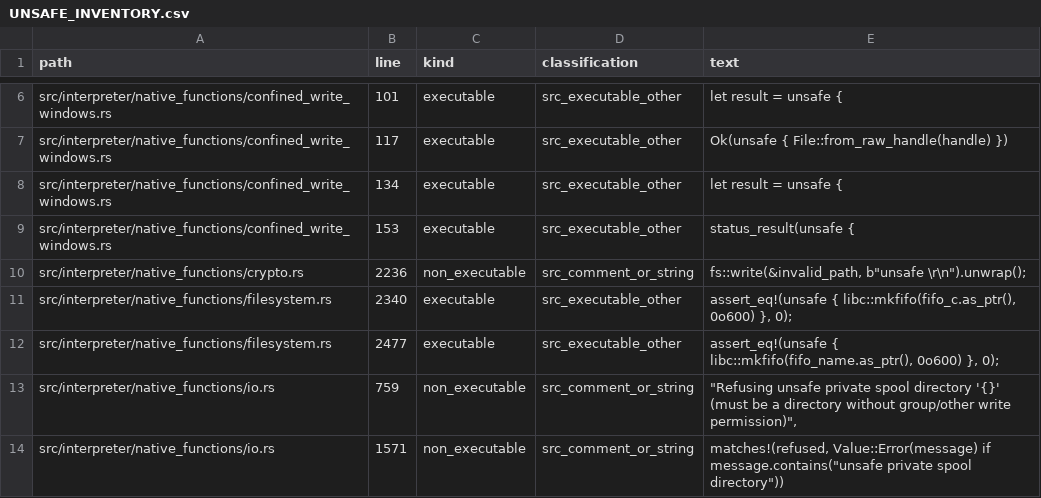
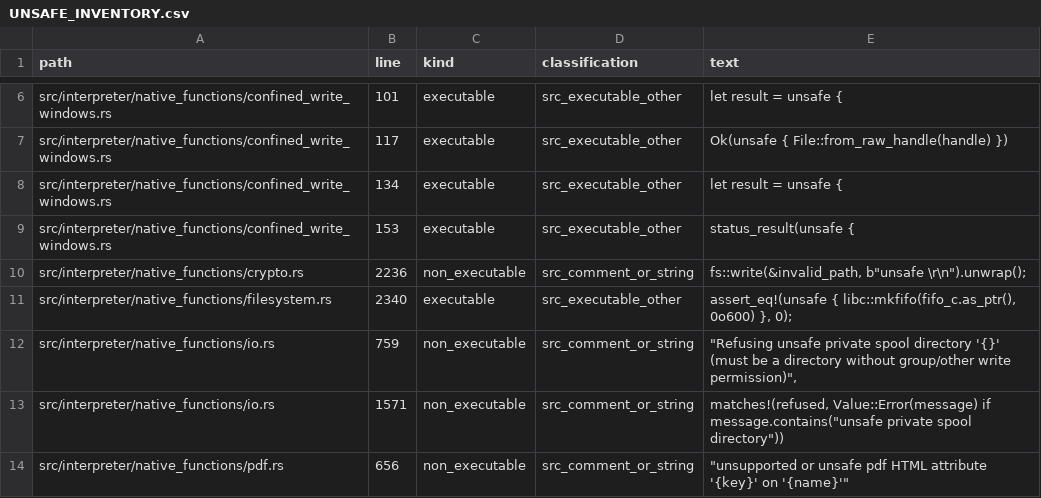
Before and after one commit to kujolang/kujo, a CSV file: docs/generated/UNSAFE_INVENTORY.csv, drawn as a sheet; only a part is shown, gaps mark what is left out; the shorter side is filled out with more unchanged rows.

Commit message:
test(fs): keep unsafe budget and document Windows junction handling

```diff
--- a/docs/generated/UNSAFE_INVENTORY.csv
+++ b/docs/generated/UNSAFE_INVENTORY.csv
@@ -11,3 +11,2 @@ path,line,kind,classification,text
 "src/interpreter/native_functions/filesystem.rs",2340,"executable","src_executable_other","        assert_eq!(unsafe { libc::mkfifo(fifo_c.as_ptr(), 0o600) }, 0);"
-"src/interpreter/native_functions/filesystem.rs",2477,"executable","src_executable_other","        assert_eq!(unsafe { libc::mkfifo(fifo_name.as_ptr(), 0o600) }, 0);"
 "src/interpreter/native_functions/io.rs",759,"non_executable","src_comment_or_string","                                    ""Refusing unsafe private spool directory '{}' (must be a directory without group/other write permission)"","
```
Also changed, not shown: 4 other files.
